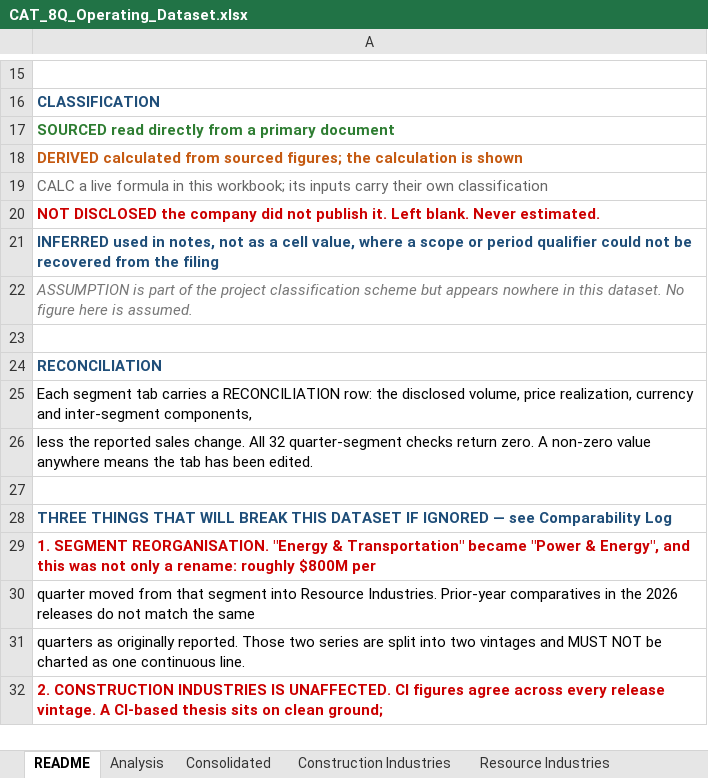
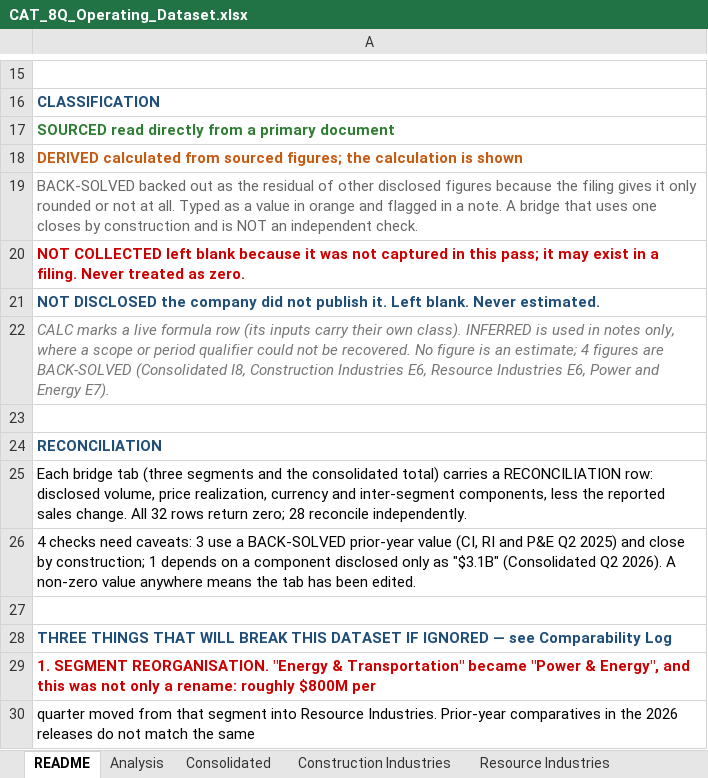
Before and after one commit to 2samfelix/Personal-Portfolio-, an Excel workbook: caterpillar-demand-quality/model/CAT_8Q_Operating_Dataset.xlsx, sheet README, drawn as a sheet; only a part is shown, gaps mark what is left out; the shorter side is filled out with more unchanged rows; values as stored, in another font and other column widths than the file's, no borders; removed rows and columns are numbered as before the commit, all else as after; the diff names each change by its address in the sheet, - before the commit and + after, or states it on an @@ line.

```diff
--- a/caterpillar-demand-quality/model/CAT_8Q_Operating_Dataset.xlsx (sheet README)
+++ b/caterpillar-demand-quality/model/CAT_8Q_Operating_Dataset.xlsx (sheet README)
-A19: CALC a live formula in this workbook; its inputs carry their own classification
+A19: BACK-SOLVED backed out as the residual of other disclosed figures because the filing gives it only rounded or not at all. Typed as a value in orange and flagged in a note. A bridge that uses one closes by construction and is NOT an independent check.
+row 20: NOT COLLECTED left blank because it was not captured in this pass; it may exist in a filing. Never treated as zero.
-A21 text colour: #CC0000
+A21 text colour: #1F4E79
-A22: INFERRED used in notes, not as a cell value, where a scope or period qualifier could not be recovered from the filing
+A22: CALC marks a live formula row (its inputs carry their own class). INFERRED is used in notes only, where a scope or period qualifier could not be recovered. No figure is an estimate; 4 figures are BACK-SOLVED (Consolidated I8, Construction Industries E6, Resource Industries E6, Power and Energy E7).
@@ A22 bold: on → off, italic: off → on, text colour: #1F4E79 → #777777 @@
-row 22: ASSUMPTION is part of the project classification scheme but appears nowhere in this dataset. No figure here is assumed.
-A25: Each segment tab carries a RECONCILIATION row: the disclosed volume, price realization, currency and inter-segment components,
+A25: Each bridge tab (three segments and the consolidated total) carries a RECONCILIATION row: disclosed volume, price realization, currency and inter-segment components, less the reported sales change. All 32 rows return zero; 28 reconcile independently.
-A26: less the reported sales change. All 32 quarter-segment checks return zero. A non-zero…
+A26: 4 checks need caveats: 3 use a BACK-SOLVED prior-year value (CI, RI and P&E Q2 2025) and close by construction; 1 depends on a component disclosed only as "$3.1B" (Consolidated Q2 2026). A non-zero…
```
Also changed, not shown: sheet Analysis, sheet Comparability Log, sheet Source Index, sheet Consolidated, sheet Construction Industries, sheet Resource Industries, 1 more sheet, 37 other files.
